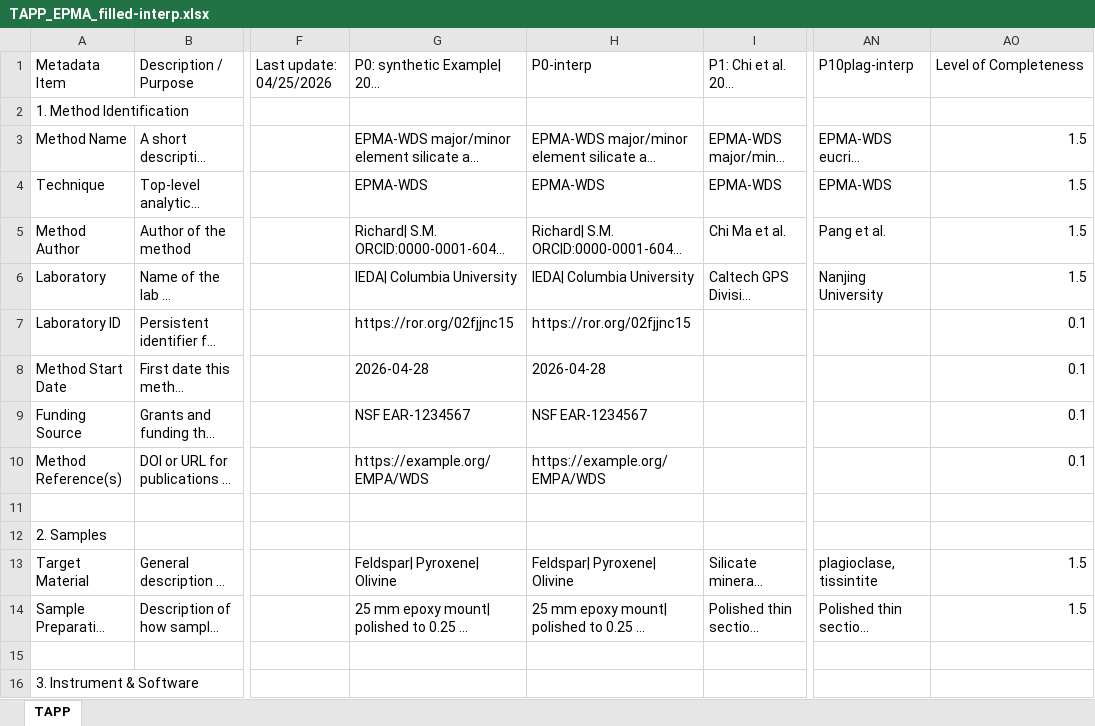
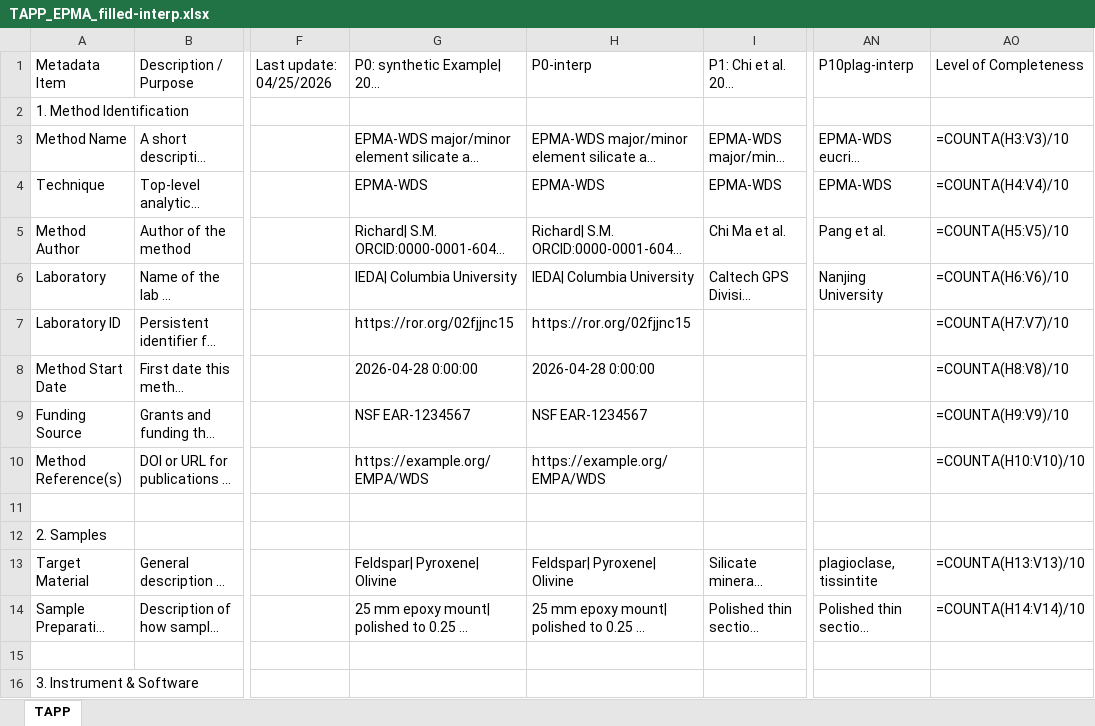
Before and after one commit to amds-ldeo/geochemBuildingBlocks, an Excel workbook: docs/TAPP_EPMA_filled-interp.xlsx, sheet TAPP, drawn as a sheet; only a part is shown, gaps mark what is left out; long unchanged cells end in …; values as stored, in another font and other column widths than the file's, no cell formats; formulas without a stored value are shown as written; conditional formats not drawn; the diff covers the shown part only; the diff names each change by its address in the sheet, - before the commit and + after, or states it on an @@ line.

```diff
--- a/docs/TAPP_EPMA_filled-interp.xlsx (sheet TAPP)
+++ b/docs/TAPP_EPMA_filled-interp.xlsx (sheet TAPP)
-AO3: 1.5
+AO3: =COUNTA(H3:V3)/10
-AO4: 1.5
+AO4: =COUNTA(H4:V4)/10
-AO5: 1.5
+AO5: =COUNTA(H5:V5)/10
-AO6: 1.5
+AO6: =COUNTA(H6:V6)/10
-AO7: 0.1
+AO7: =COUNTA(H7:V7)/10
-G8: 2026-04-28
+G8: 2026-04-28 0:00:00
-H8: 2026-04-28
+H8: 2026-04-28 0:00:00
-AO8: 0.1
+AO8: =COUNTA(H8:V8)/10
-AO9: 0.1
+AO9: =COUNTA(H9:V9)/10
-AO10: 0.1
+AO10: =COUNTA(H10:V10)/10
-AO13: 1.5
+AO13: =COUNTA(H13:V13)/10
-AO14: 1.5
+AO14: =COUNTA(H14:V14)/10
```
Also changed, not shown: 46 edited cells elsewhere in this sheet, cell formats, 23 other files.
